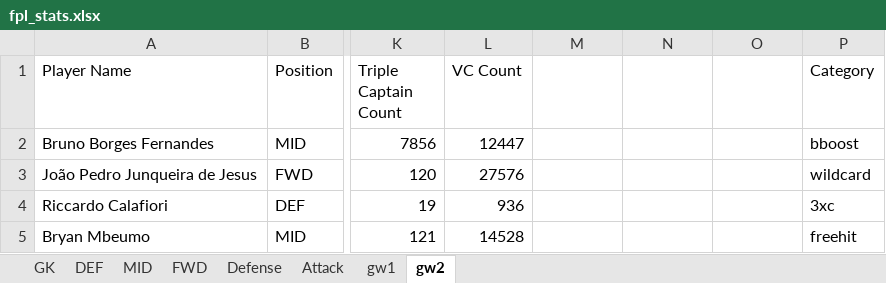
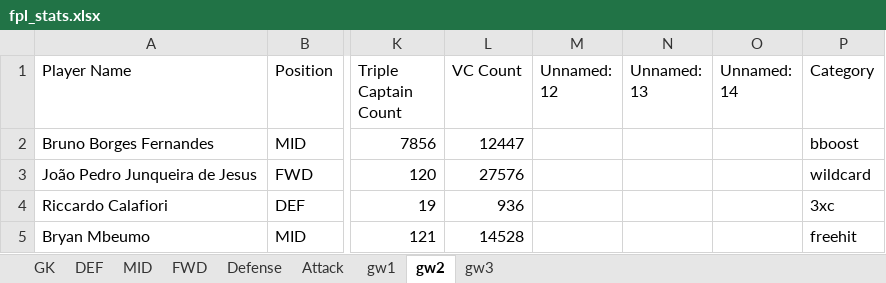
Before and after one commit to nidmat/fpl, an Excel workbook: fpl_stats.xlsx, sheet gw2, drawn as a sheet; only a part is shown, gaps mark what is left out; values as stored, in another font and other column widths than the file's, no borders; charts and pictures not drawn; the diff names each change by its address in the sheet, - before the commit and + after, or states it on an @@ line.

```diff
--- a/fpl_stats.xlsx (sheet gw2)
+++ b/fpl_stats.xlsx (sheet gw2)
+sheet tab: gw3
-M1: (empty)
+M1: Unnamed: 12
-N1: (empty)
+N1: Unnamed: 13
-O1: (empty)
+O1: Unnamed: 14
```
Also changed, not shown: sheet FWD, sheet GK, sheet MID, sheet DEF, sheet Attack, sheet Defense, charts or pictures.
